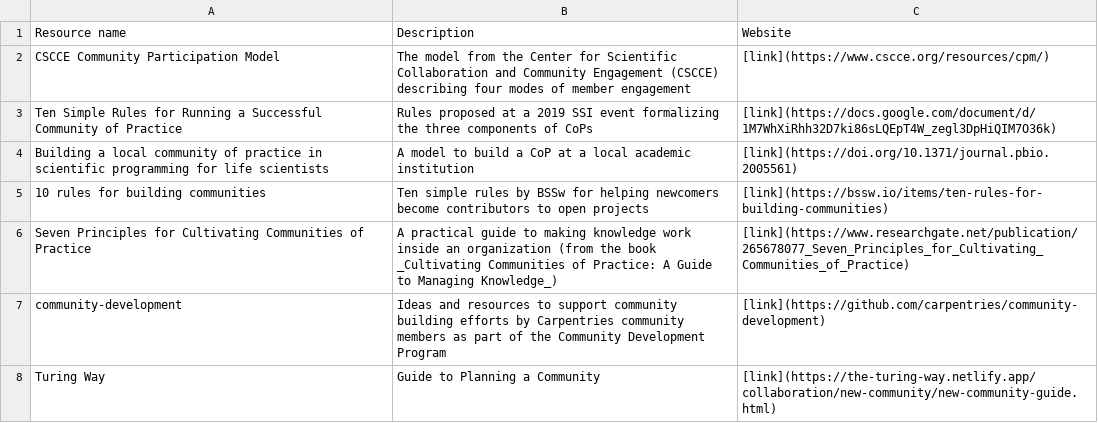
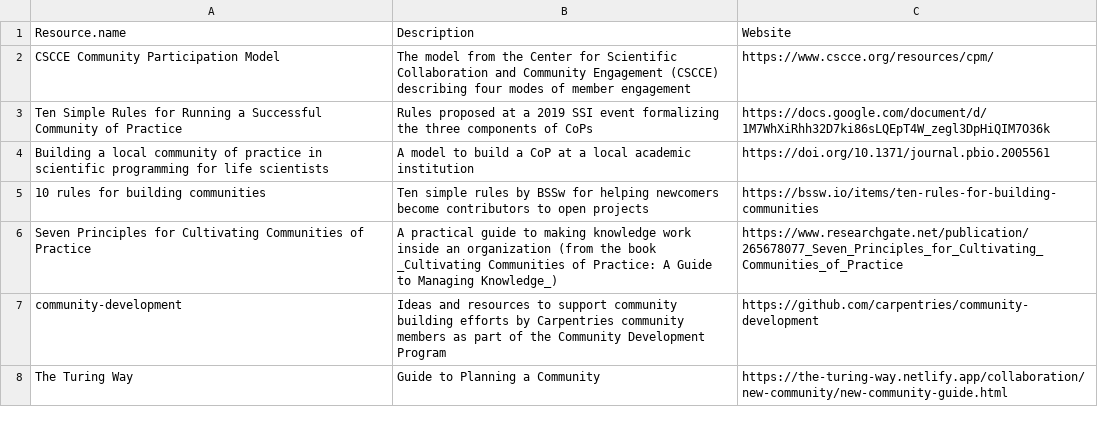
Before and after one commit to communers/communers.github.io, a CSV file: resources.csv, drawn as a sheet.

Commit message:
Add table to resources (Closes #18)

```diff
--- a/resources.csv
+++ b/resources.csv
@@ -1,8 +1,8 @@
-Resource name, Description, Website
-CSCCE Community Participation Model, The model from the Center for Scientific Collaboration and Community Engagement (CSCCE) describing four modes of member engagement, [link](https://www.cscce.org/resources/cpm/)
-Ten Simple Rules for Running a Successful Community of Practice, Rules proposed at a 2019 SSI event formalizing the three components of CoPs, [link](https://docs.google.com/document/d/1M7WhXiRhh32D7ki86sLQEpT4W_zegl3DpHiQIM7O36k)
-Building a local community of practice in scientific programming for life scientists, A model to build a CoP at a local academic institution, [link](https://doi.org/10.1371/journal.pbio.2005561)
-10 rules for building communities, Ten simple rules by BSSw for helping newcomers become contributors to open projects, [link](https://bssw.io/items/ten-rules-for-building-communities)
-Seven Principles for Cultivating Communities of Practice, A practical guide to making knowledge work inside an organization (from the book _Cultivating Communities of Practice: A Guide to Managing Knowledge_), [link](https://www.researchgate.net/publication/265678077_Seven_Principles_for_Cultivating_Communities_of_Practice)
-community-development, Ideas and resources to support community building efforts by Carpentries community members as part of the Community Development Program, [link](https://github.com/carpentries/community-development)
-Turing Way, Guide to Planning a Community, [link](https://the-turing-way.netlify.app/collaboration/new-community/new-community-guide.html)
+Resource.name,Description,Website
+CSCCE Community Participation Model,The model from the Center for Scientific Collaboration and Community Engagement (CSCCE) describing four modes of member engagement,https://www.cscce.org/resources/cpm/
+Ten Simple Rules for Running a Successful Community of Practice,Rules proposed at a 2019 SSI event formalizing the three components of CoPs,https://docs.google.com/document/d/1M7WhXiRhh32D7ki86sLQEpT4W_zegl3DpHiQIM7O36k
+Building a local community of practice in scientific programming for life scientists,A model to build a CoP at a local academic institution,https://doi.org/10.1371/journal.pbio.2005561
+10 rules for building communities,Ten simple rules by BSSw for helping newcomers become contributors to open projects,https://bssw.io/items/ten-rules-for-building-communities
+Seven Principles for Cultivating Communities of Practice,A practical guide to making knowledge work inside an organization (from the book _Cultivating Communities of Practice: A Guide to Managing Knowledge_),https://www.researchgate.net/publication/265678077_Seven_Principles_for_Cultivating_Communities_of_Practice
+community-development,Ideas and resources to support community building efforts by Carpentries community members as part of the Community Development Program,https://github.com/carpentries/community-development
+The Turing Way,Guide to Planning a Community,https://the-turing-way.netlify.app/collaboration/new-community/new-community-guide.html
```
Also changed, not shown: 1 other file.
